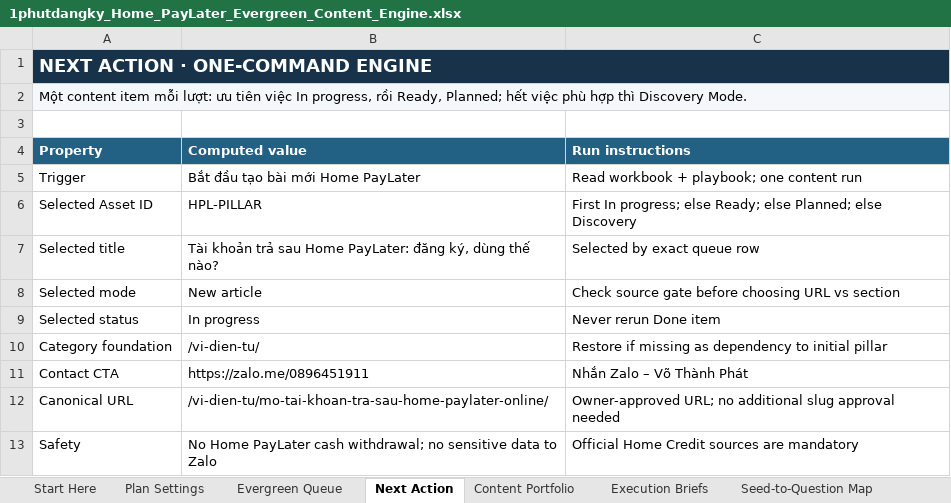
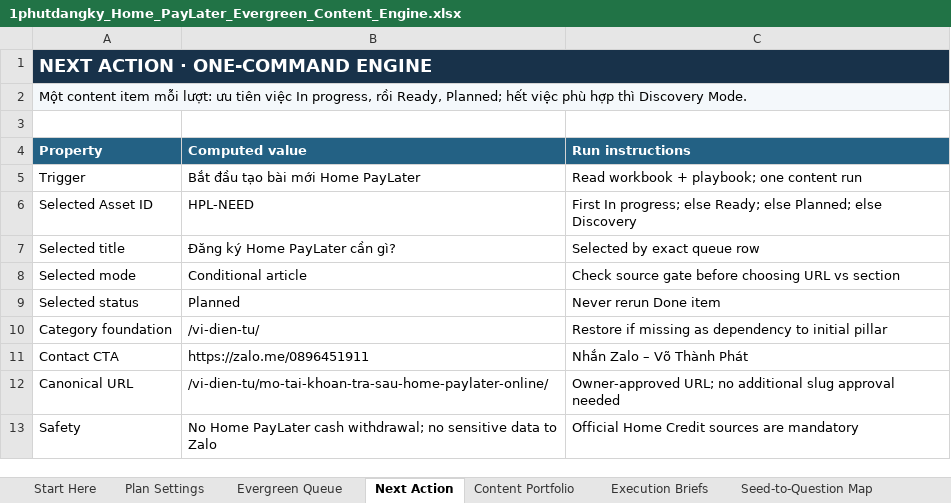
Before and after one commit to vothanhphatsocial/1phutdangky, an Excel workbook: docs/content/1phutdangky_Home_PayLater_Evergreen_Content_Engine.xlsx, sheet Next Action, drawn as a sheet; values as stored, in another font and other column widths than the file's, no borders; the diff names each change by its address in the sheet, - before the commit and + after, or states it on an @@ line.

Commit message:
chore(content): record verified Home PayLater pillar run

```diff
--- a/docs/content/1phutdangky_Home_PayLater_Evergreen_Content_Engine.xlsx (sheet Next Action)
+++ b/docs/content/1phutdangky_Home_PayLater_Evergreen_Content_Engine.xlsx (sheet Next Action)
-B6 (Computed value): HPL-PILLAR
+B6 (Computed value): HPL-NEED
-B7 (Computed value): Tài khoản trả sau Home PayLater: đăng ký, dùng thế nào?
+B7 (Computed value): Đăng ký Home PayLater cần gì?
-B8 (Computed value): New article
+B8 (Computed value): Conditional article
-B9 (Computed value): In progress
+B9 (Computed value): Planned
```
Also changed, not shown: sheet Run Log, sheet CTA Matrix, sheet Dashboard, sheet Execution Briefs, sheet Evergreen Queue, 2 other files.
